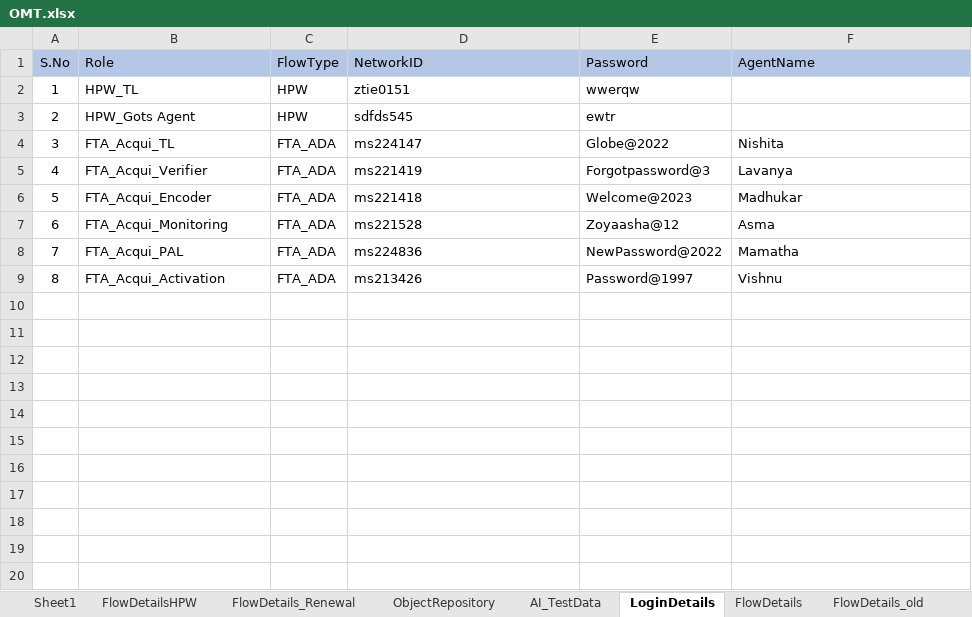
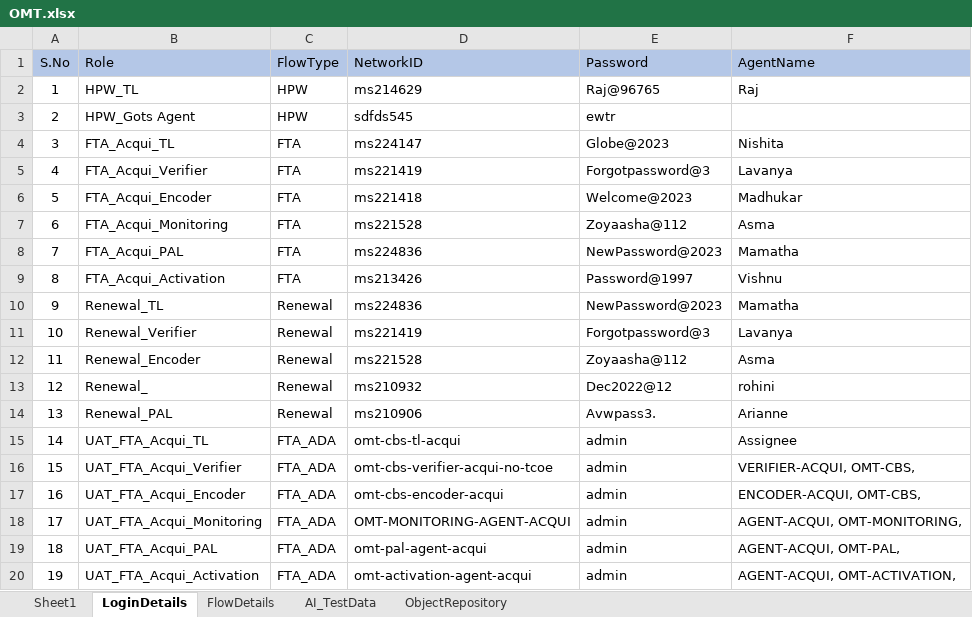
Before and after one commit to LavanyaSakhamuri/GoProdScript, an Excel workbook: OMT.xlsx, sheet LoginDetails, drawn as a sheet; values as stored, in another font and other column widths than the file's, no borders; the diff names each change by its address in the sheet, - before the commit and + after, or states it on an @@ line.

Commit message:
changes made for omt Acqui

```diff
--- a/OMT.xlsx (sheet LoginDetails)
+++ b/OMT.xlsx (sheet LoginDetails)
-sheet tab: FlowDetailsHPW
-sheet tab: FlowDetails_Renewal
-sheet tab: FlowDetails_old
@@ sheet tab order changed: Sheet1 | LoginDetails | FlowDetails | AI_TestData | ObjectRepository @@
-D2 (NetworkID): ztie0151
+D2 (NetworkID): ms214629
-E2 (Password): wwerqw
+E2 (Password): Raj@96765
-F2 (AgentName): (empty)
+F2 (AgentName): Raj
-C4:C9 (FlowType): FTA_ADA
+C4:C9 (FlowType): FTA
-E4 (Password): Globe@2022
+E4 (Password): Globe@2023
-E7 (Password): Zoyaasha@12
+E7 (Password): Zoyaasha@112
-E8 (Password): NewPassword@2022
+E8 (Password): NewPassword@2023
+row 10: 9 | Renewal_TL | Renewal | ms224836 | NewPassword@2023 | Mamatha
+row 11: 10 | Renewal_Verifier | Renewal | ms221419 | Forgotpassword@3 | Lavanya
+row 12: 11 | Renewal_Encoder | Renewal | ms221528 | Zoyaasha@112 | Asma
+row 13: 12 | Renewal_ | Renewal | ms210932 | Dec2022@12 | rohini
+row 14: 13 | Renewal_PAL | Renewal | ms210906 | Avwpass3. | Arianne
+row 15: 14 | UAT_FTA_Acqui_TL | FTA_ADA | omt-cbs-tl-acqui | admin | Assignee
+row 16: 15 | UAT_FTA_Acqui_Verifier | FTA_ADA | omt-cbs-verifier-acqui-no-tcoe | admin | VERIFIER-ACQUI, OMT-CBS,
+row 17: 16 | UAT_FTA_Acqui_Encoder | FTA_ADA | omt-cbs-encoder-acqui | admin | ENCODER-ACQUI, OMT-CBS,
+row 18: 17 | UAT_FTA_Acqui_Monitoring | FTA_ADA | OMT-MONITORING-AGENT-ACQUI | admin | AGENT-ACQUI, OMT-MONITORING,
+row 19: 18 | UAT_FTA_Acqui_PAL | FTA_ADA | omt-pal-agent-acqui | admin | AGENT-ACQUI, OMT-PAL,
+row 20: 19 | UAT_FTA_Acqui_Activation | FTA_ADA | omt-activation-agent-acqui | admin | AGENT-ACQUI, OMT-ACTIVATION,
```
Also changed, not shown: sheet FlowDetails, sheet Sheet1, sheet ObjectRepository, sheet AI_TestData, other sheet tabs, 49 other files.
